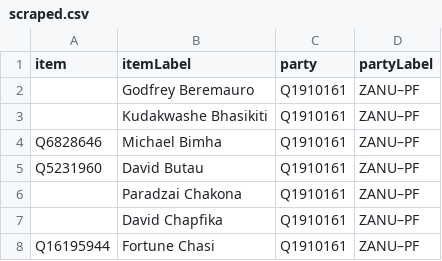
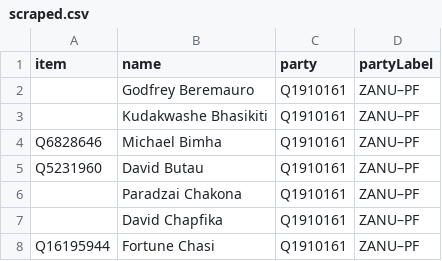
Before and after one commit to every-politician-scrapers/zimbabwe, a CSV file: sources/assembly-8-wp/scraped.csv, drawn as a sheet; only a part is shown.

```diff
--- a/sources/assembly-8-wp/scraped.csv
+++ b/sources/assembly-8-wp/scraped.csv
@@ -1,2 +1,2 @@
-item,itemLabel,party,partyLabel
+item,name,party,partyLabel
 ,Godfrey Beremauro,Q1910161,ZANU–PF
```
Also changed, not shown: sources/assembly-8-wp/diff.csv, sources/assembly-8-wp/wikidata.csv, 4 other files.
